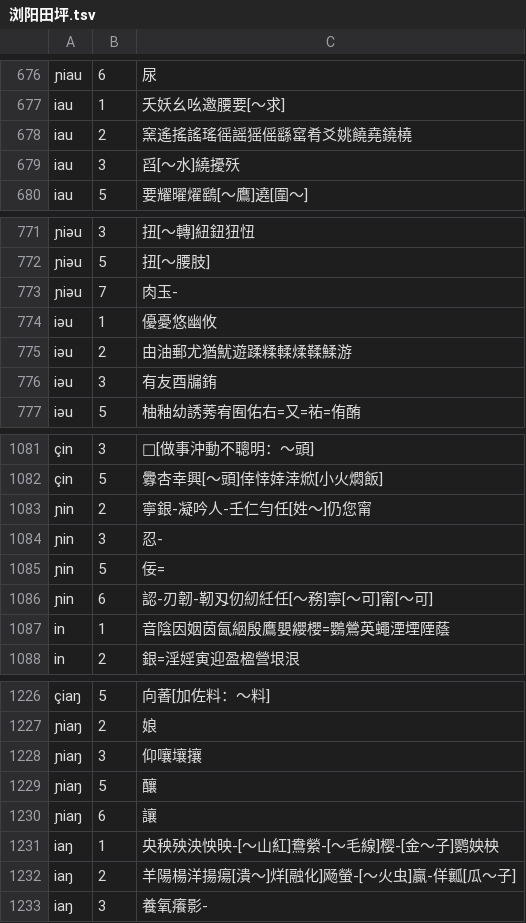
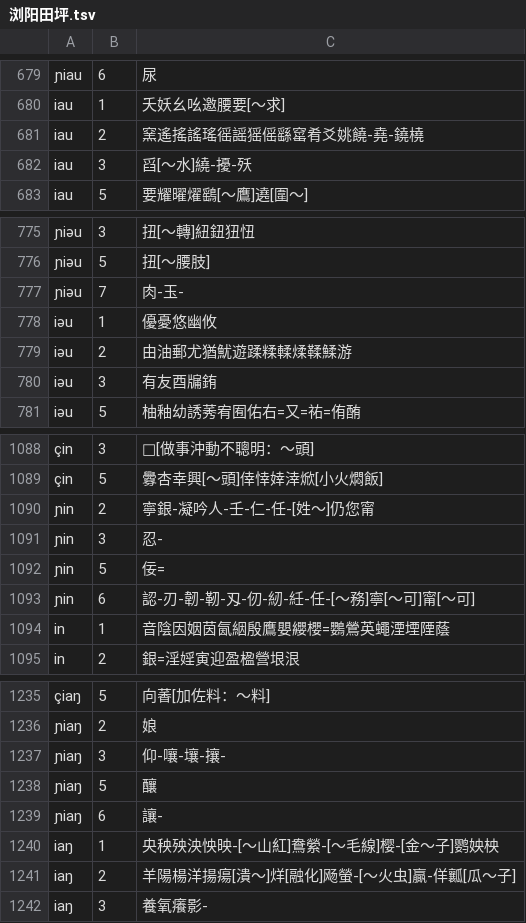
Before and after one commit to vearvip/LiuYangXiXiangHua, a TSV file: output/浏阳田坪.tsv, drawn as a sheet; only a part is shown, gaps mark what is left out; addresses are those after the commit; the diff covers the shown part only; the diff names each change by its address in the sheet, - before the commit and + after, or states it on an @@ line.

```diff
--- a/output/浏阳田坪.tsv
+++ b/output/浏阳田坪.tsv
-C681: 窯遙搖謠瑤徭謡猺傜繇窰肴爻姚饒堯鐃橈
+C681: 窯遙搖謠瑤徭謡猺傜繇窰肴爻姚饒-堯-鐃橈
-C682: 舀[～水]繞擾殀
+C682: 舀[～水]繞-擾-殀
-C777: 肉玉-
+C777: 肉-玉-
-C1090: 寧銀-凝吟人-壬仁勻任[姓～]仍您甯
+C1090: 寧銀-凝吟人-壬-仁-任-[姓～]仍您甯
-C1093: 認-刃韌-靭刄仞紉紝任[～務]寧[～可]甯[～可]
+C1093: 認-刃-韌-靭-刄-仞-紉-紝-任-[～務]寧[～可]甯[～可]
-C1237: 仰嚷壤攘
+C1237: 仰-嚷-壤-攘-
-C1239: 讓
+C1239: 讓-
```
Also changed, not shown: 9 added rows elsewhere in this file, output/浏阳官桥.tsv, output/浏阳镇头.tsv.
